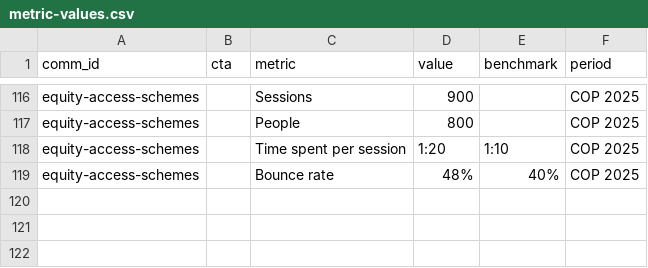
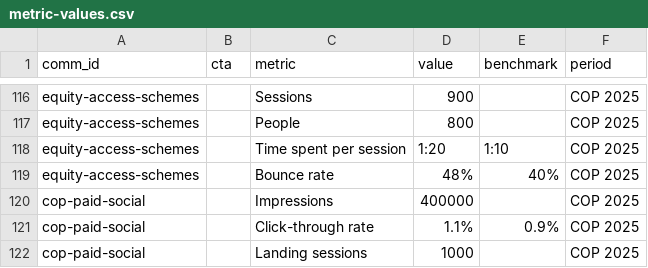
Before and after one commit to emdebeai/comms-calendar, a CSV file: data/dummy/metric-values.csv, drawn as a sheet; only a part is shown, gaps mark what is left out.

```diff
--- a/data/dummy/metric-values.csv
+++ b/data/dummy/metric-values.csv
@@ -119 +119,4 @@ equity-access-schemes,,Time spent per session,1:20,1:10,COP 2025
 equity-access-schemes,,Bounce rate,48%,40%,COP 2025
+cop-paid-social,,Impressions,400000,,COP 2025
+cop-paid-social,,Click-through rate,1.1%,0.9%,COP 2025
+cop-paid-social,,Landing sessions,1000,,COP 2025
```
Also changed, not shown: data/chains.csv, 7 other files.
